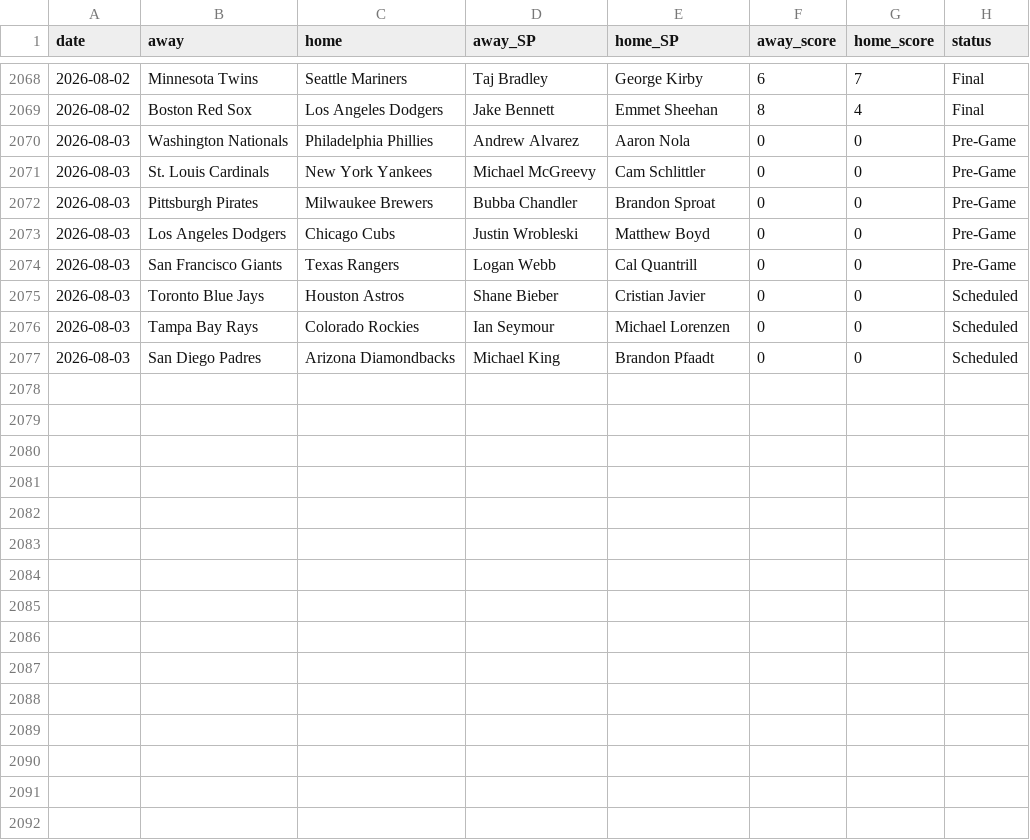
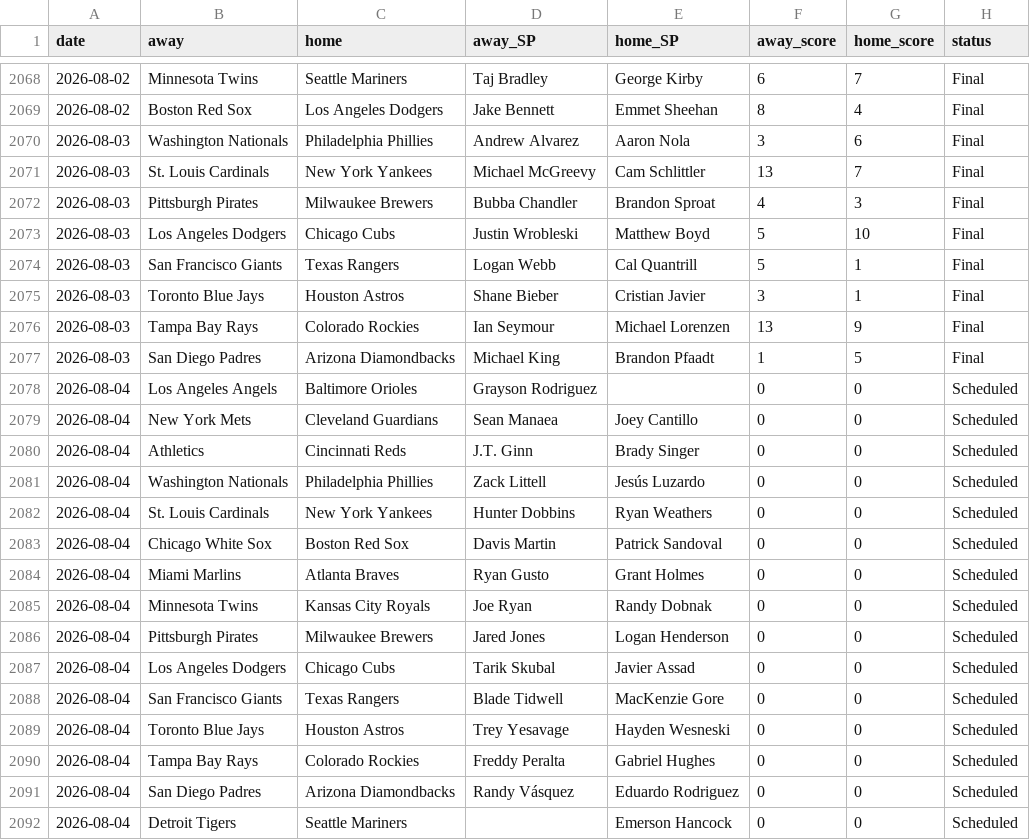
Before and after one commit to CheeseDagg/MLBTool, a CSV file: mlb/data/game_starters.csv, drawn as a sheet; only a part is shown, gaps mark what is left out.

```diff
--- a/mlb/data/game_starters.csv
+++ b/mlb/data/game_starters.csv
@@ -2069,9 +2069,24 @@ date,away,home,away_SP,home_SP,away_score,home_score,status
 2026-08-02,Boston Red Sox,Los Angeles Dodgers,Jake Bennett,Emmet Sheehan,8,4,Final
-2026-08-03,Washington Nationals,Philadelphia Phillies,Andrew Alvarez,Aaron Nola,0,0,Pre-Game
-2026-08-03,St. Louis Cardinals,New York Yankees,Michael McGreevy,Cam Schlittler,0,0,Pre-Game
-2026-08-03,Pittsburgh Pirates,Milwaukee Brewers,Bubba Chandler,Brandon Sproat,0,0,Pre-Game
-2026-08-03,Los Angeles Dodgers,Chicago Cubs,Justin Wrobleski,Matthew Boyd,0,0,Pre-Game
-2026-08-03,San Francisco Giants,Texas Rangers,Logan Webb,Cal Quantrill,0,0,Pre-Game
-2026-08-03,Toronto Blue Jays,Houston Astros,Shane Bieber,Cristian Javier,0,0,Scheduled
-2026-08-03,Tampa Bay Rays,Colorado Rockies,Ian Seymour,Michael Lorenzen,0,0,Scheduled
-2026-08-03,San Diego Padres,Arizona Diamondbacks,Michael King,Brandon Pfaadt,0,0,Scheduled
+2026-08-03,Washington Nationals,Philadelphia Phillies,Andrew Alvarez,Aaron Nola,3,6,Final
+2026-08-03,St. Louis Cardinals,New York Yankees,Michael McGreevy,Cam Schlittler,13,7,Final
+2026-08-03,Pittsburgh Pirates,Milwaukee Brewers,Bubba Chandler,Brandon Sproat,4,3,Final
+2026-08-03,Los Angeles Dodgers,Chicago Cubs,Justin Wrobleski,Matthew Boyd,5,10,Final
+2026-08-03,San Francisco Giants,Texas Rangers,Logan Webb,Cal Quantrill,5,1,Final
+2026-08-03,Toronto Blue Jays,Houston Astros,Shane Bieber,Cristian Javier,3,1,Final
+2026-08-03,Tampa Bay Rays,Colorado Rockies,Ian Seymour,Michael Lorenzen,13,9,Final
+2026-08-03,San Diego Padres,Arizona Diamondbacks,Michael King,Brandon Pfaadt,1,5,Final
+2026-08-04,Los Angeles Angels,Baltimore Orioles,Grayson Rodriguez,,0,0,Scheduled
+2026-08-04,New York Mets,Cleveland Guardians,Sean Manaea,Joey Cantillo,0,0,Scheduled
+2026-08-04,Athletics,Cincinnati Reds,J.T. Ginn,Brady Singer,0,0,Scheduled
+2026-08-04,Washington Nationals,Philadelphia Phillies,Zack Littell,Jesús Luzardo,0,0,Scheduled
+2026-08-04,St. Louis Cardinals,New York Yankees,Hunter Dobbins,Ryan Weathers,0,0,Scheduled
+2026-08-04,Chicago White Sox,Boston Red Sox,Davis Martin,Patrick Sandoval,0,0,Scheduled
+2026-08-04,Miami Marlins,Atlanta Braves,Ryan Gusto,Grant Holmes,0,0,Scheduled
+2026-08-04,Minnesota Twins,Kansas City Royals,Joe Ryan,Randy Dobnak,0,0,Scheduled
+2026-08-04,Pittsburgh Pirates,Milwaukee Brewers,Jared Jones,Logan Henderson,0,0,Scheduled
+2026-08-04,Los Angeles Dodgers,Chicago Cubs,Tarik Skubal,Javier Assad,0,0,Scheduled
+2026-08-04,San Francisco Giants,Texas Rangers,Blade Tidwell,MacKenzie Gore,0,0,Scheduled
+2026-08-04,Toronto Blue Jays,Houston Astros,Trey Yesavage,Hayden Wesneski,0,0,Scheduled
+2026-08-04,Tampa Bay Rays,Colorado Rockies,Freddy Peralta,Gabriel Hughes,0,0,Scheduled
+2026-08-04,San Diego Padres,Arizona Diamondbacks,Randy Vásquez,Eduardo Rodriguez,0,0,Scheduled
+2026-08-04,Detroit Tigers,Seattle Mariners,,Emerson Hancock,0,0,Scheduled
```
Also changed, not shown: mlb/data/hr_graded.csv, mlb/data/hr_predictions.csv, 5 other files.
